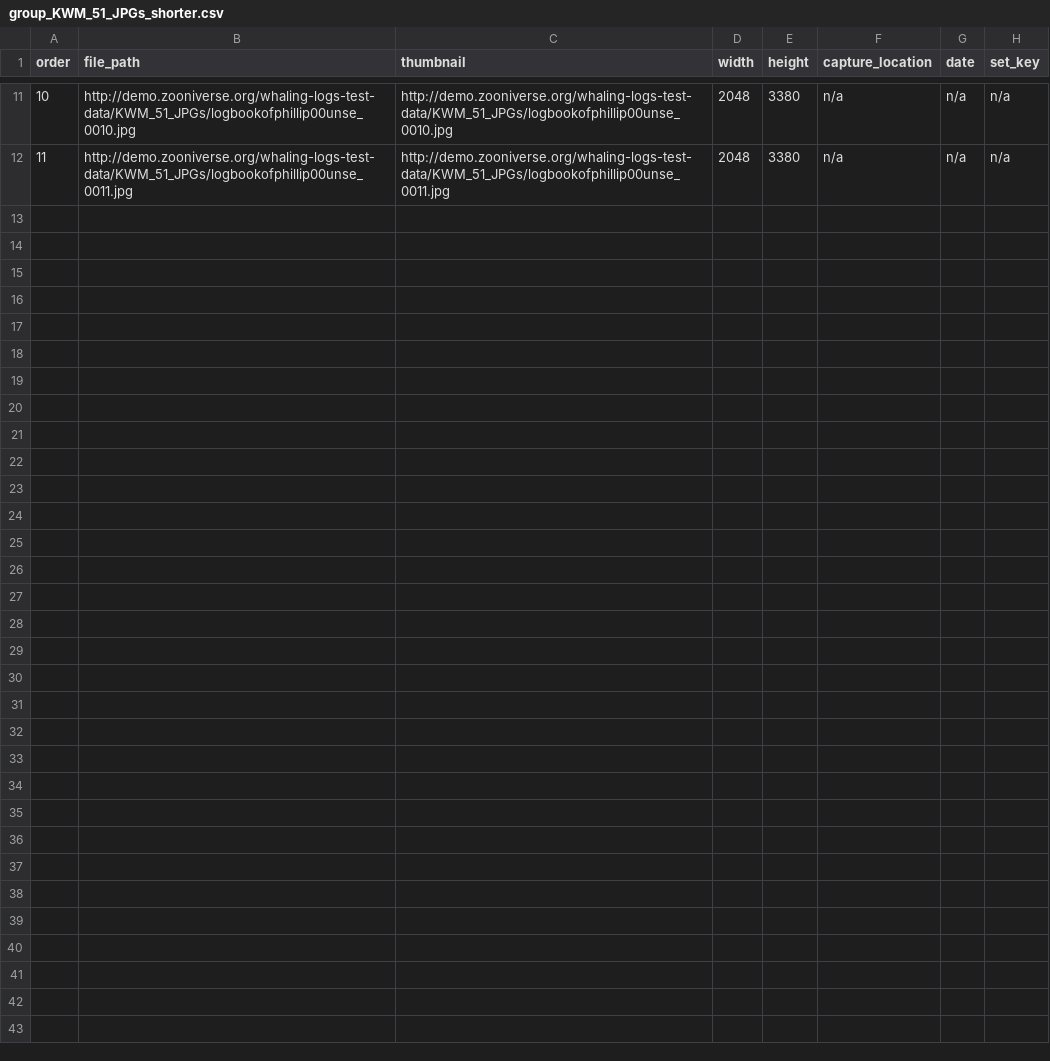
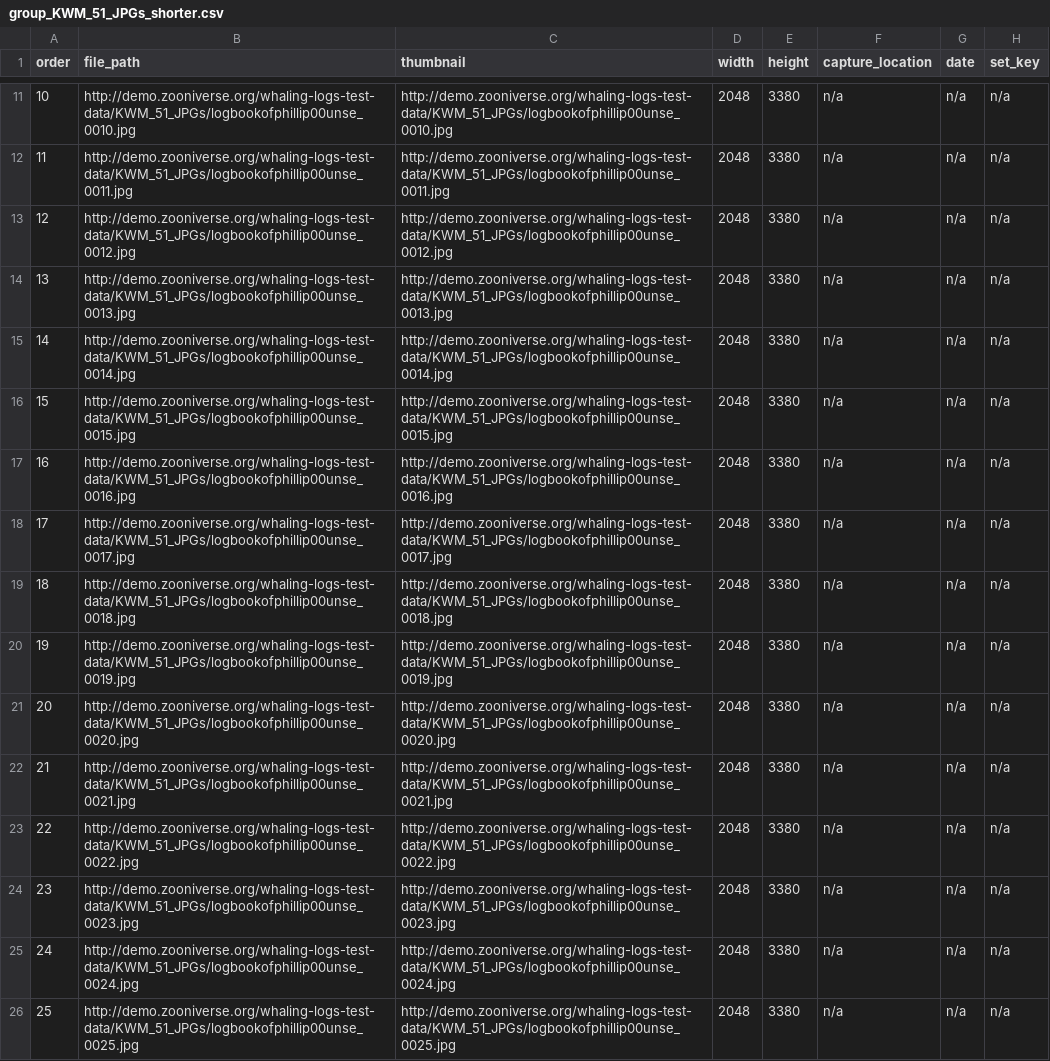
Before and after one commit to zooniverse/scribeAPI, a CSV file: project/whale_tales/subjects/group_KWM_51_JPGs_shorter.csv, drawn as a sheet; only a part is shown, gaps mark what is left out.

```diff
--- a/project/whale_tales/subjects/group_KWM_51_JPGs_shorter.csv
+++ b/project/whale_tales/subjects/group_KWM_51_JPGs_shorter.csv
@@ -12 +12,15 @@ order,file_path,thumbnail,width,height,capture_location,date,set_key
 11,http://demo.zooniverse.org/whaling-logs-test-data/KWM_51_JPGs/logbookofphillip00unse_0011.jpg,http://demo.zooniverse.org/whaling-logs-test-data/KWM_51_JPGs/logbookofphillip00unse_0011.jpg,2048,3380,n/a,n/a,n/a
+12,http://demo.zooniverse.org/whaling-logs-test-data/KWM_51_JPGs/logbookofphillip00unse_0012.jpg,http://demo.zooniverse.org/whaling-logs-test-data/KWM_51_JPGs/logbookofphillip00unse_0012.jpg,2048,3380,n/a,n/a,n/a
+13,http://demo.zooniverse.org/whaling-logs-test-data/KWM_51_JPGs/logbookofphillip00unse_0013.jpg,http://demo.zooniverse.org/whaling-logs-test-data/KWM_51_JPGs/logbookofphillip00unse_0013.jpg,2048,3380,n/a,n/a,n/a
+14,http://demo.zooniverse.org/whaling-logs-test-data/KWM_51_JPGs/logbookofphillip00unse_0014.jpg,http://demo.zooniverse.org/whaling-logs-test-data/KWM_51_JPGs/logbookofphillip00unse_0014.jpg,2048,3380,n/a,n/a,n/a
+15,http://demo.zooniverse.org/whaling-logs-test-data/KWM_51_JPGs/logbookofphillip00unse_0015.jpg,http://demo.zooniverse.org/whaling-logs-test-data/KWM_51_JPGs/logbookofphillip00unse_0015.jpg,2048,3380,n/a,n/a,n/a
+16,http://demo.zooniverse.org/whaling-logs-test-data/KWM_51_JPGs/logbookofphillip00unse_0016.jpg,http://demo.zooniverse.org/whaling-logs-test-data/KWM_51_JPGs/logbookofphillip00unse_0016.jpg,2048,3380,n/a,n/a,n/a
+17,http://demo.zooniverse.org/whaling-logs-test-data/KWM_51_JPGs/logbookofphillip00unse_0017.jpg,http://demo.zooniverse.org/whaling-logs-test-data/KWM_51_JPGs/logbookofphillip00unse_0017.jpg,2048,3380,n/a,n/a,n/a
+18,http://demo.zooniverse.org/whaling-logs-test-data/KWM_51_JPGs/logbookofphillip00unse_0018.jpg,http://demo.zooniverse.org/whaling-logs-test-data/KWM_51_JPGs/logbookofphillip00unse_0018.jpg,2048,3380,n/a,n/a,n/a
+19,http://demo.zooniverse.org/whaling-logs-test-data/KWM_51_JPGs/logbookofphillip00unse_0019.jpg,http://demo.zooniverse.org/whaling-logs-test-data/KWM_51_JPGs/logbookofphillip00unse_0019.jpg,2048,3380,n/a,n/a,n/a
+20,http://demo.zooniverse.org/whaling-logs-test-data/KWM_51_JPGs/logbookofphillip00unse_0020.jpg,http://demo.zooniverse.org/whaling-logs-test-data/KWM_51_JPGs/logbookofphillip00unse_0020.jpg,2048,3380,n/a,n/a,n/a
+21,http://demo.zooniverse.org/whaling-logs-test-data/KWM_51_JPGs/logbookofphillip00unse_0021.jpg,http://demo.zooniverse.org/whaling-logs-test-data/KWM_51_JPGs/logbookofphillip00unse_0021.jpg,2048,3380,n/a,n/a,n/a
+22,http://demo.zooniverse.org/whaling-logs-test-data/KWM_51_JPGs/logbookofphillip00unse_0022.jpg,http://demo.zooniverse.org/whaling-logs-test-data/KWM_51_JPGs/logbookofphillip00unse_0022.jpg,2048,3380,n/a,n/a,n/a
+23,http://demo.zooniverse.org/whaling-logs-test-data/KWM_51_JPGs/logbookofphillip00unse_0023.jpg,http://demo.zooniverse.org/whaling-logs-test-data/KWM_51_JPGs/logbookofphillip00unse_0023.jpg,2048,3380,n/a,n/a,n/a
+24,http://demo.zooniverse.org/whaling-logs-test-data/KWM_51_JPGs/logbookofphillip00unse_0024.jpg,http://demo.zooniverse.org/whaling-logs-test-data/KWM_51_JPGs/logbookofphillip00unse_0024.jpg,2048,3380,n/a,n/a,n/a
+25,http://demo.zooniverse.org/whaling-logs-test-data/KWM_51_JPGs/logbookofphillip00unse_0025.jpg,http://demo.zooniverse.org/whaling-logs-test-data/KWM_51_JPGs/logbookofphillip00unse_0025.jpg,2048,3380,n/a,n/a,n/a
```
Also changed, not shown: project/whale_tales/subjects/group_KWM_13_JPGs_shorter.csv, project/whale_tales/subjects/group_KWM_37_JPGs_shorter.csv, 2 other files.
